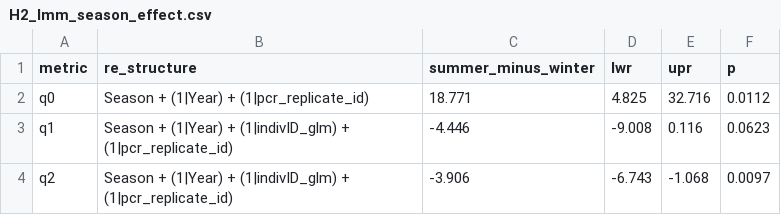
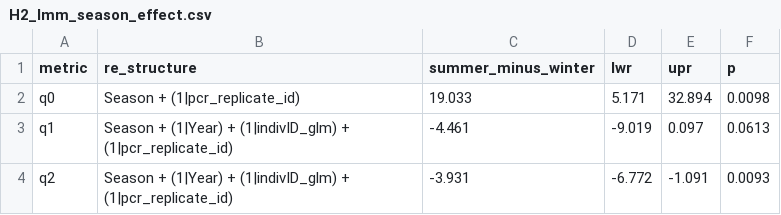
Before and after one commit to Ssangulo/Ptarmigan_fungi, a CSV file: Supplementary/tables/H2_lmm_season_effect.csv, drawn as a sheet.

```diff
--- a/Supplementary/tables/H2_lmm_season_effect.csv
+++ b/Supplementary/tables/H2_lmm_season_effect.csv
@@ -1,4 +1,4 @@
 "metric","re_structure","summer_minus_winter","lwr","upr","p"
-"q0","Season + (1|Year) + (1|pcr_replicate_id)",18.771,4.825,32.716,0.0112
-"q1","Season + (1|Year) + (1|indivID_glm) + (1|pcr_replicate_id)",-4.446,-9.008,0.116,0.0623
-"q2","Season + (1|Year) + (1|indivID_glm) + (1|pcr_replicate_id)",-3.906,-6.743,-1.068,0.0097
+"q0","Season + (1|pcr_replicate_id)",19.033,5.171,32.894,0.0098
+"q1","Season + (1|Year) + (1|indivID_glm) + (1|pcr_replicate_id)",-4.461,-9.019,0.097,0.0613
+"q2","Season + (1|Year) + (1|indivID_glm) + (1|pcr_replicate_id)",-3.931,-6.772,-1.091,0.0093
```
Also changed, not shown: Supplementary/tables/H2_mechanism_model_comparison.csv, Supplementary/tables/H2_mechanism_robustness.csv, 17 other files.
